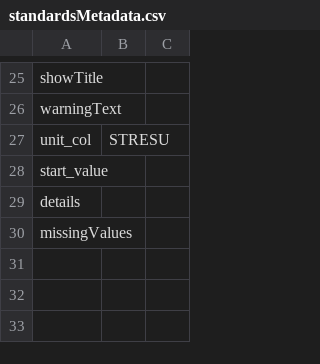
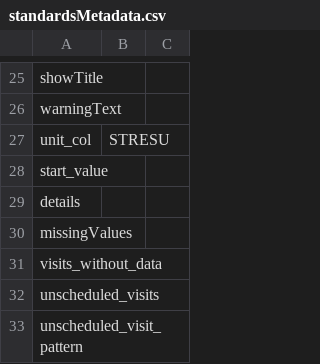
Before and after one commit to SafetyGraphics/safetyGraphics, a CSV file: data-raw/standardsMetadata.csv, drawn as a sheet; only a part is shown, gaps mark what is left out; the diff names each change by its address in the sheet, - before the commit and + after, or states it on an @@ line.

```diff
--- a/data-raw/standardsMetadata.csv
+++ b/data-raw/standardsMetadata.csv
+row 31: visits_without_data
+row 32: unscheduled_visits
+row 33: unscheduled_visit_pattern
```
Also changed, not shown: data-raw/settingsMetadata.csv, data-raw/settingsMetadataCharts.csv, 3 other files.
